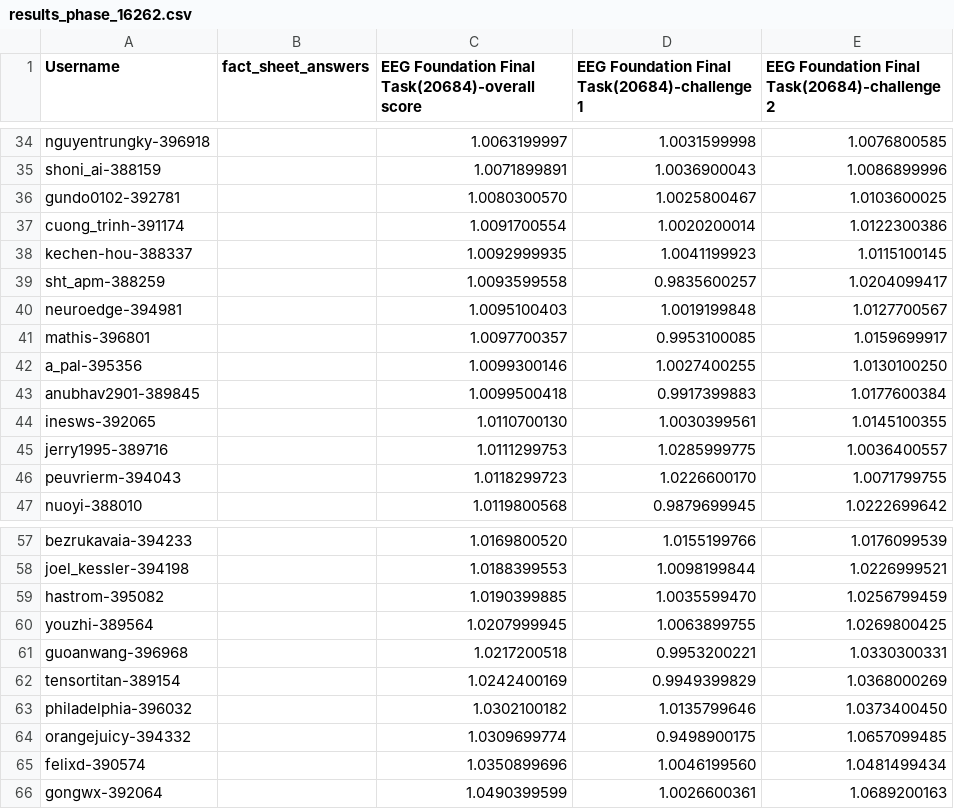
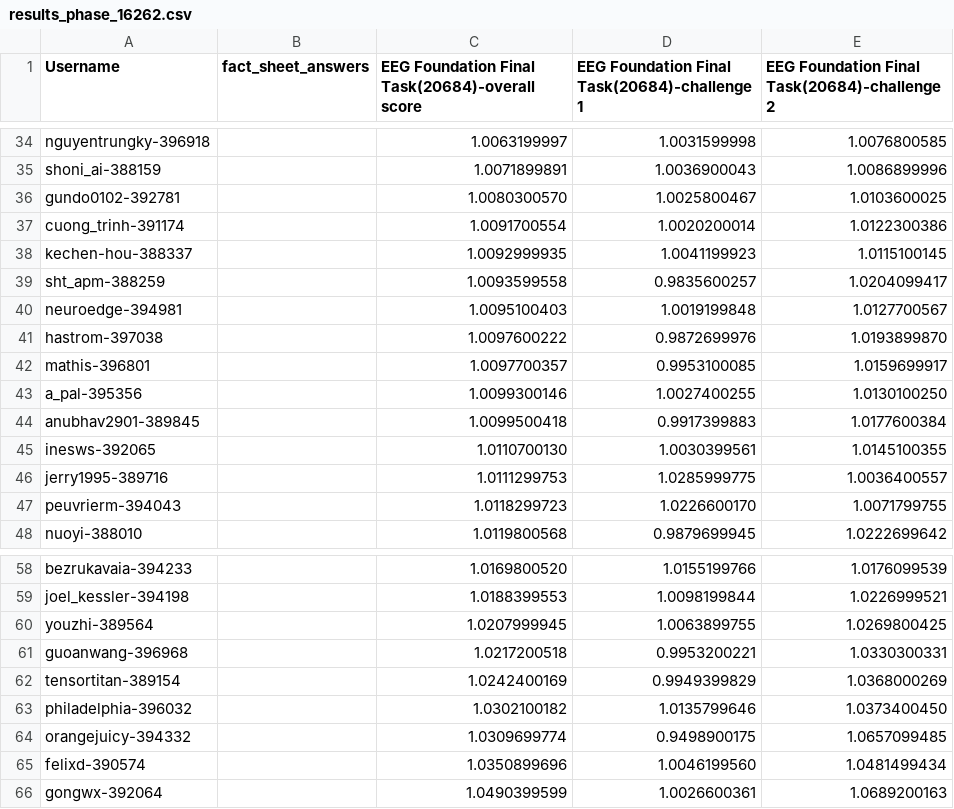
Before and after one commit to eeg2025/eeg2025.github.io, a CSV file: codabench_results/results_phase_16262.csv, drawn as a sheet; only a part is shown, gaps mark what is left out; removed rows and columns are numbered as before the commit, all else as after; the diff names each change by its address in the sheet, - before the commit and + after, or states it on an @@ line.

```diff
--- a/codabench_results/results_phase_16262.csv
+++ b/codabench_results/results_phase_16262.csv
+row 41: hastrom-397038 |  | 1.0097600222 | 0.9872699976 | 1.0193899870
-row 59: hastrom-395082 |  | 1.0190399885 | 1.0035599470 | 1.0256799459
```
Also changed, not shown: 5 other files.
